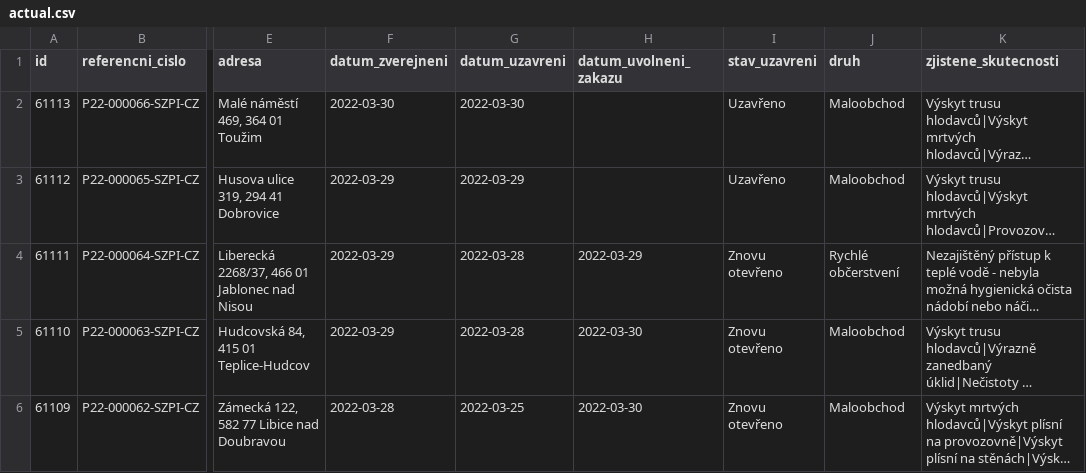
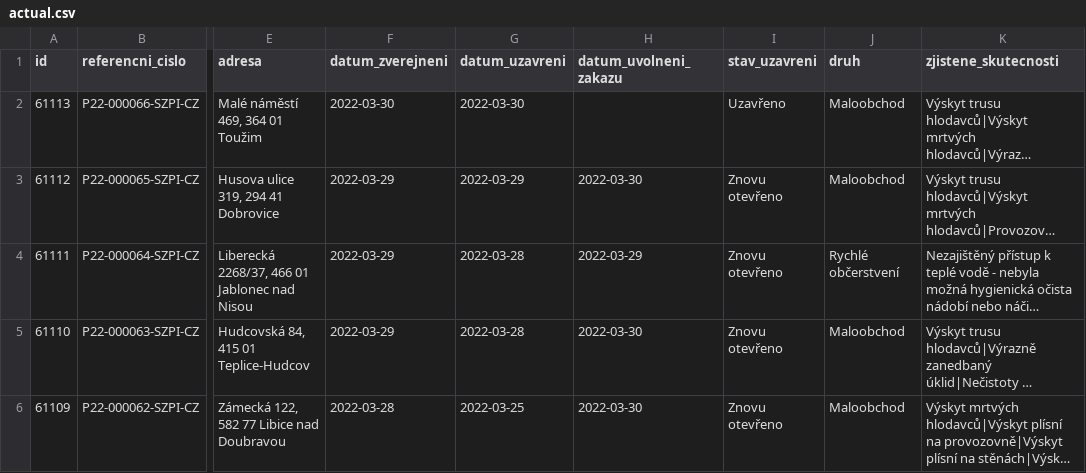
Before and after one commit to jandolezal/potraviny, a CSV file: data/actual.csv, drawn as a sheet; only a part is shown, gaps mark what is left out; long unchanged cells end in …; the diff names each change by its address in the sheet, - before the commit and + after, or states it on an @@ line.

```diff
--- a/data/actual.csv
+++ b/data/actual.csv
-H3 (datum_uvolneni_zakazu): (empty)
+H3 (datum_uvolneni_zakazu): 2022-03-30
-I3 (stav_uzavreni): Uzavřeno
+I3 (stav_uzavreni): Znovu otevřeno
```
